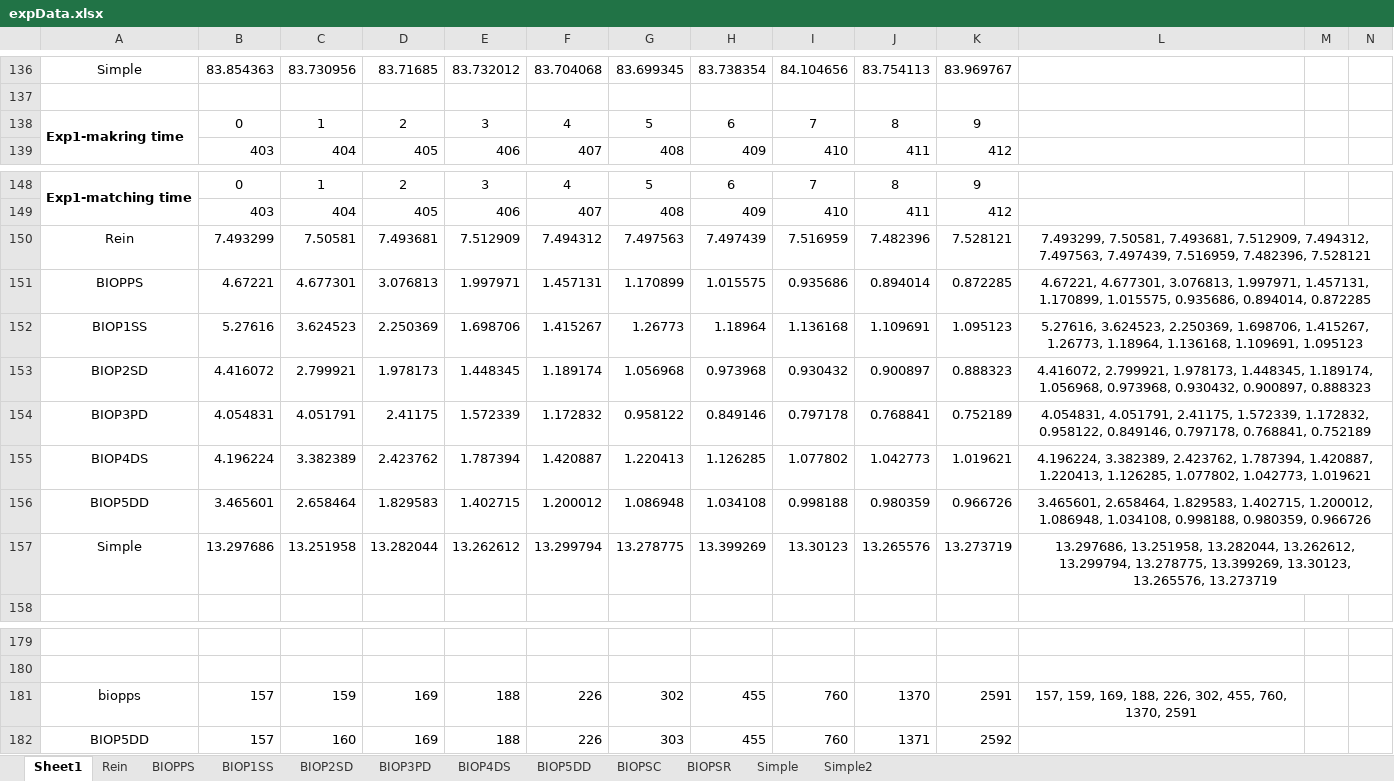
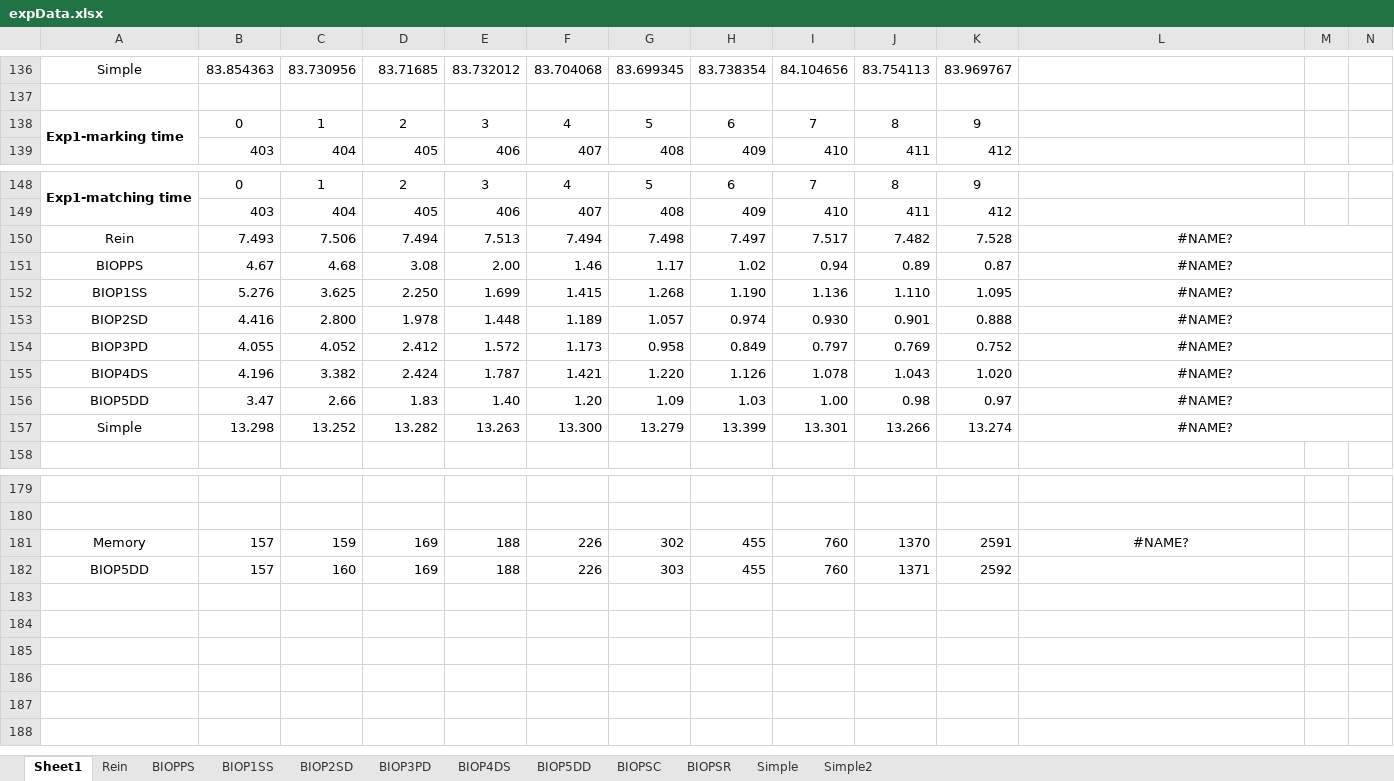
Before and after one commit to shiwanghua/HEM, an Excel workbook: expData.xlsx, sheet Sheet1, drawn as a sheet; only a part is shown, gaps mark what is left out; values as stored, in another font and other column widths than the file's, no borders; charts and pictures not drawn; removed rows and columns are numbered as before the commit, all else as after; rows hold the shown columns only; the diff names each change by its address in the sheet, - before the commit and + after, or states it on an @@ line.

Commit message:
matching time memory

```diff
--- a/expData.xlsx (sheet Sheet1)
+++ b/expData.xlsx (sheet Sheet1)
-A138: Exp1-makring time
+A138: Exp1-marking time
-row 150: Rein | 7.493299 | 7.50581 | 7.493681 | 7.512909 | 7.494312 | 7.497563 | 7.497439 | 7.516959 | 7.482396 | 7.528121 | 7.493299, 7.50581, 7.493681, 7.512909, 7.494312, 7.497563, 7.497439, 7.516959, 7.482396, 7.528121
-row 151: BIOPPS | 4.67221 | 4.677301 | 3.076813 | 1.997971 | 1.457131 | 1.170899 | 1.015575 | 0.935686 | 0.894014 | 0.872285 | 4.67221, 4.677301, 3.076813, 1.997971, 1.457131, 1.170899, 1.015575, 0.935686, 0.894014, 0.872285
-row 152: BIOP1SS | 5.27616 | 3.624523 | 2.250369 | 1.698706 | 1.415267 | 1.26773 | 1.18964 | 1.136168 | 1.109691 | 1.095123 | 5.27616, 3.624523, 2.250369, 1.698706, 1.415267, 1.26773, 1.18964, 1.136168, 1.109691, 1.095123
-row 153: BIOP2SD | 4.416072 | 2.799921 | 1.978173 | 1.448345 | 1.189174 | 1.056968 | 0.973968 | 0.930432 | 0.900897 | 0.888323 | 4.416072, 2.799921, 1.978173, 1.448345, 1.189174, 1.056968, 0.973968, 0.930432, 0.900897, 0.888323
-row 154: BIOP3PD | 4.054831 | 4.051791 | 2.41175 | 1.572339 | 1.172832 | 0.958122 | 0.849146 | 0.797178 | 0.768841 | 0.752189 | 4.054831, 4.051791, 2.41175, 1.572339, 1.172832, 0.958122, 0.849146, 0.797178, 0.768841, 0.752189
-row 155: BIOP4DS | 4.196224 | 3.382389 | 2.423762 | 1.787394 | 1.420887 | 1.220413 | 1.126285 | 1.077802 | 1.042773 | 1.019621 | 4.196224, 3.382389, 2.423762, 1.787394, 1.420887, 1.220413, 1.126285, 1.077802, 1.042773, 1.019621
-row 156: BIOP5DD | 3.465601 | 2.658464 | 1.829583 | 1.402715 | 1.200012 | 1.086948 | 1.034108 | 0.998188 | 0.980359 | 0.966726 | 3.465601, 2.658464, 1.829583, 1.402715, 1.200012, 1.086948, 1.034108, 0.998188, 0.980359, 0.966726
-row 157: Simple | 13.297686 | 13.251958 | 13.282044 | 13.262612 | 13.299794 | 13.278775 | 13.399269 | 13.30123 | 13.265576 | 13.273719 | 13.297686, 13.251958, 13.282044, 13.262612, 13.299794, 13.278775, 13.399269, 13.30123, 13.265576, 13.273719
+row 150: Rein | 7.493 | 7.506 | 7.494 | 7.513 | 7.494 | 7.498 | 7.497 | 7.517 | 7.482 | 7.528 | #NAME?
+row 151: BIOPPS | 4.67 | 4.68 | 3.08 | 2.00 | 1.46 | 1.17 | 1.02 | 0.94 | 0.89 | 0.87 | #NAME?
+row 152: BIOP1SS | 5.276 | 3.625 | 2.250 | 1.699 | 1.415 | 1.268 | 1.190 | 1.136 | 1.110 | 1.095 | #NAME?
+row 153: BIOP2SD | 4.416 | 2.800 | 1.978 | 1.448 | 1.189 | 1.057 | 0.974 | 0.930 | 0.901 | 0.888 | #NAME?
+row 154: BIOP3PD | 4.055 | 4.052 | 2.412 | 1.572 | 1.173 | 0.958 | 0.849 | 0.797 | 0.769 | 0.752 | #NAME?
+row 155: BIOP4DS | 4.196 | 3.382 | 2.424 | 1.787 | 1.421 | 1.220 | 1.126 | 1.078 | 1.043 | 1.020 | #NAME?
+row 156: BIOP5DD | 3.47 | 2.66 | 1.83 | 1.40 | 1.20 | 1.09 | 1.03 | 1.00 | 0.98 | 0.97 | #NAME?
+row 157: Simple | 13.298 | 13.252 | 13.282 | 13.263 | 13.300 | 13.279 | 13.399 | 13.301 | 13.266 | 13.274 | #NAME?
-A181: biopps
+A181: Memory
-L181: 157, 159, 169, 188, 226, 302, 455, 760, 1370, 2591
+L181: #NAME?
```
Also changed, not shown: charts or pictures, 3 other files.
